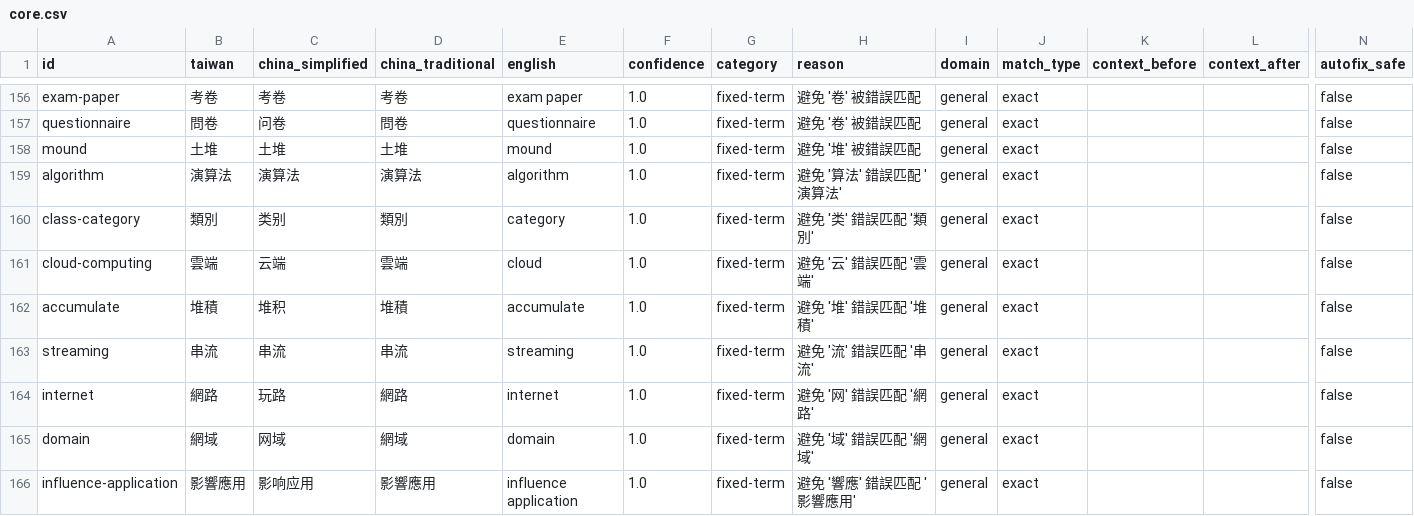
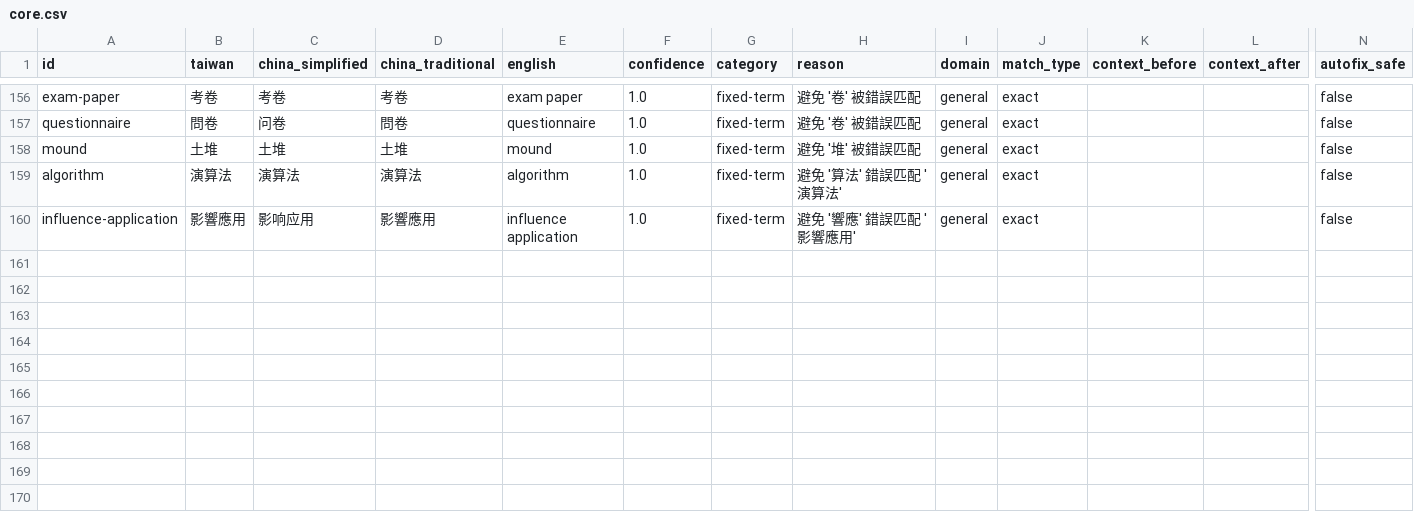
Before and after one commit to HCYT/twlint, a CSV file: dictionaries-csv/core/core.csv, drawn as a sheet; only a part is shown, gaps mark what is left out; rows hold the shown columns only; the diff names each change by its address in the sheet, - before the commit and + after, or states it on an @@ line.

```diff
--- a/dictionaries-csv/core/core.csv
+++ b/dictionaries-csv/core/core.csv
-row 160: class-category | 類別 | 类别 | 類別 | category | 1.0 | fixed-term | 避免 '类' 錯誤匹配 '類別' | general | exact |  |  | false
-row 161: cloud-computing | 雲端 | 云端 | 雲端 | cloud | 1.0 | fixed-term | 避免 '云' 錯誤匹配 '雲端' | general | exact |  |  | false
-row 162: accumulate | 堆積 | 堆积 | 堆積 | accumulate | 1.0 | fixed-term | 避免 '堆' 錯誤匹配 '堆積' | general | exact |  |  | false
-row 163: streaming | 串流 | 串流 | 串流 | streaming | 1.0 | fixed-term | 避免 '流' 錯誤匹配 '串流' | general | exact |  |  | false
-row 164: internet | 網路 | 玩路 | 網路 | internet | 1.0 | fixed-term | 避免 '网' 錯誤匹配 '網路' | general | exact |  |  | false
-row 165: domain | 網域 | 网域 | 網域 | domain | 1.0 | fixed-term | 避免 '域' 錯誤匹配 '網域' | general | exact |  |  | false
```
Also changed, not shown: 19 other files.
